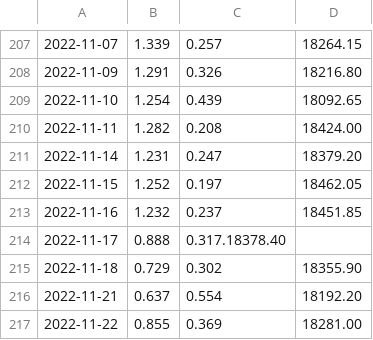
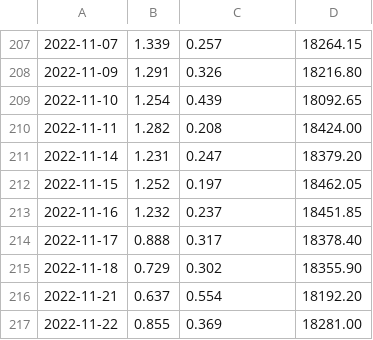
Before and after one commit to anirbanghoshsbi/data, a CSV file: pcr.csv, drawn as a sheet; only a part is shown, gaps mark what is left out.

Commit message:
Update pcr.csv

```diff
--- a/pcr.csv
+++ b/pcr.csv
@@ -213,3 +213,3 @@
 2022-11-16,1.232,0.237,18451.85
-2022-11-17,0.888,0.317.18378.40
+2022-11-17,0.888,0.317,18378.40
 2022-11-18,0.729,0.302,18355.90
```
